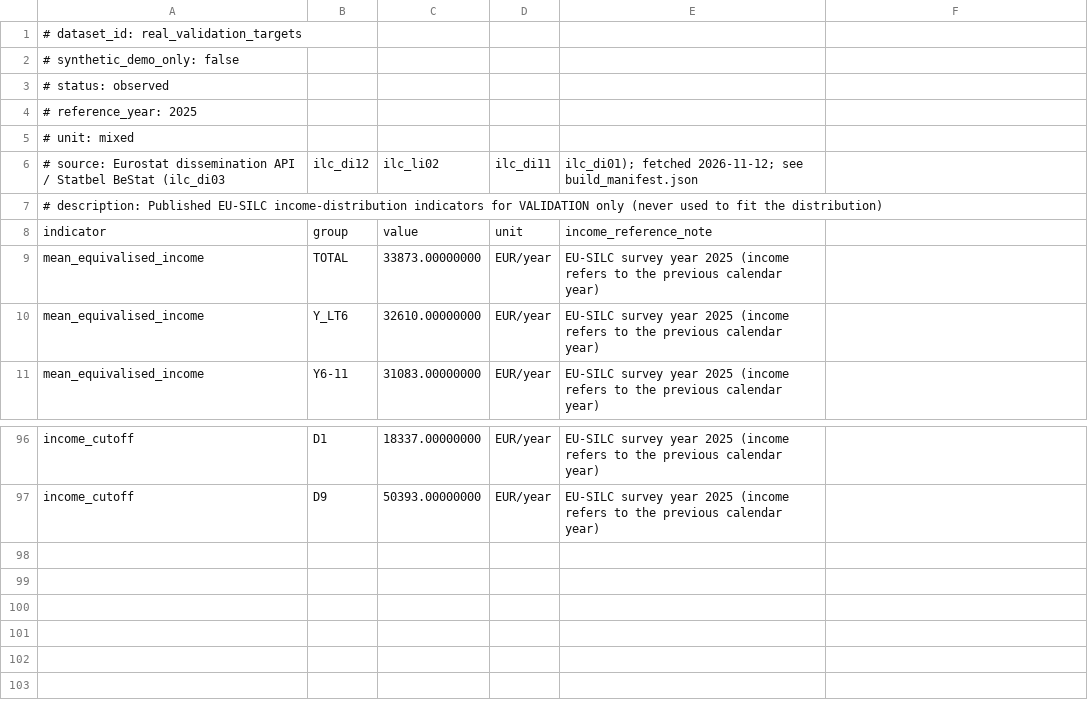
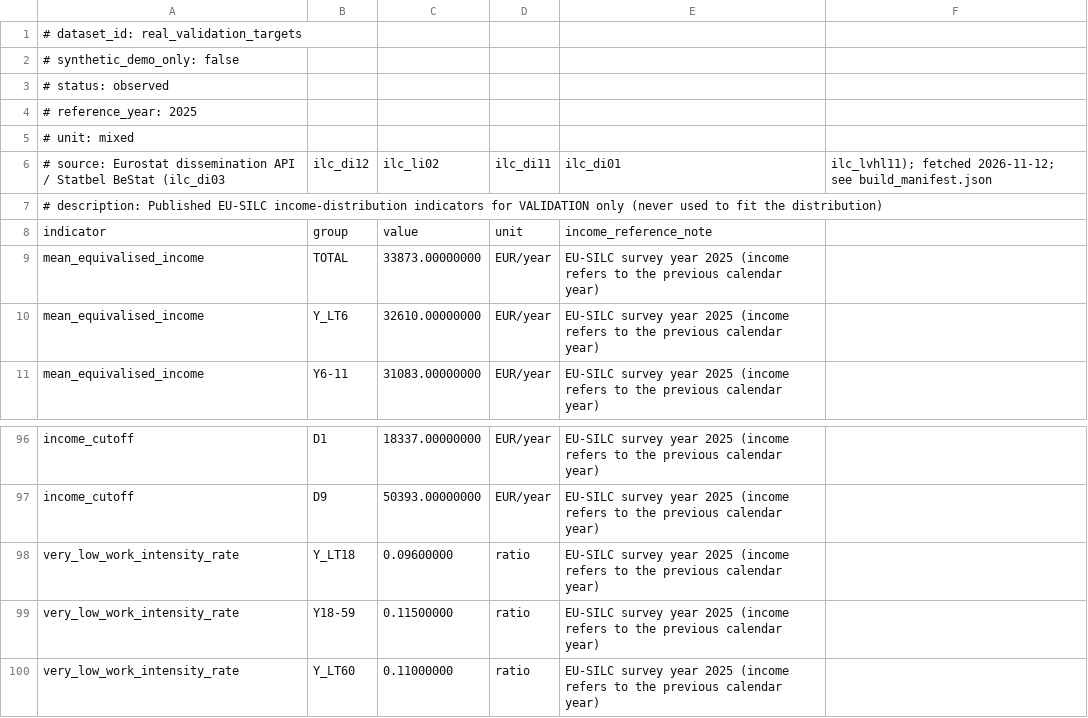
Before and after one commit to andvark/belgium_abm, a CSV file: data/real/belgium_2025/validation_targets.csv, drawn as a sheet; only a part is shown, gaps mark what is left out.

```diff
--- a/data/real/belgium_2025/validation_targets.csv
+++ b/data/real/belgium_2025/validation_targets.csv
@@ -5,3 +5,3 @@
 # unit: mixed
-# source: Eurostat dissemination API / Statbel BeStat (ilc_di03, ilc_di12, ilc_li02, ilc_di11, ilc_di01); fetched 2026-11-12; see build_manifest.json
+# source: Eurostat dissemination API / Statbel BeStat (ilc_di03, ilc_di12, ilc_li02, ilc_di11, ilc_di01, ilc_lvhl11); fetched 2026-11-12; see build_manifest.json
 # description: Published EU-SILC income-distribution indicators for VALIDATION only (never used to fit the distribution)
@@ -97 +97,4 @@ income_cutoff,D1,18337.00000000,EUR/year,EU-SILC survey year 2025 (income refers
 income_cutoff,D9,50393.00000000,EUR/year,EU-SILC survey year 2025 (income refers to the previous calendar year)
+very_low_work_intensity_rate,Y_LT18,0.09600000,ratio,EU-SILC survey year 2025 (income refers to the previous calendar year)
+very_low_work_intensity_rate,Y18-59,0.11500000,ratio,EU-SILC survey year 2025 (income refers to the previous calendar year)
+very_low_work_intensity_rate,Y_LT60,0.11000000,ratio,EU-SILC survey year 2025 (income refers to the previous calendar year)
```
Also changed, not shown: data/real/belgium_2025/behaviour_observed.csv, 14 other files.
